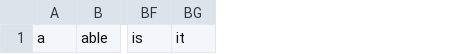
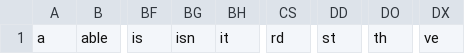
Before and after one commit to lsewilson/twitter-word-cloud, a CSV file: lib/assets/stop-word-list.csv, drawn as a sheet; only a part is shown, gaps mark what is left out; the diff names each change by its address in the sheet, - before the commit and + after, or states it on an @@ line.

Commit message:
added more stop words to csv and modified tweetparser to deal with numbers

```diff
--- a/lib/assets/stop-word-list.csv
+++ b/lib/assets/stop-word-list.csv
+column BG, row 1: isn
+column CS, row 1: rd
+column DD, row 1: st
+column DO, row 1: th
+column DX, row 1: ve
```
Also changed, not shown: 2 other files.
